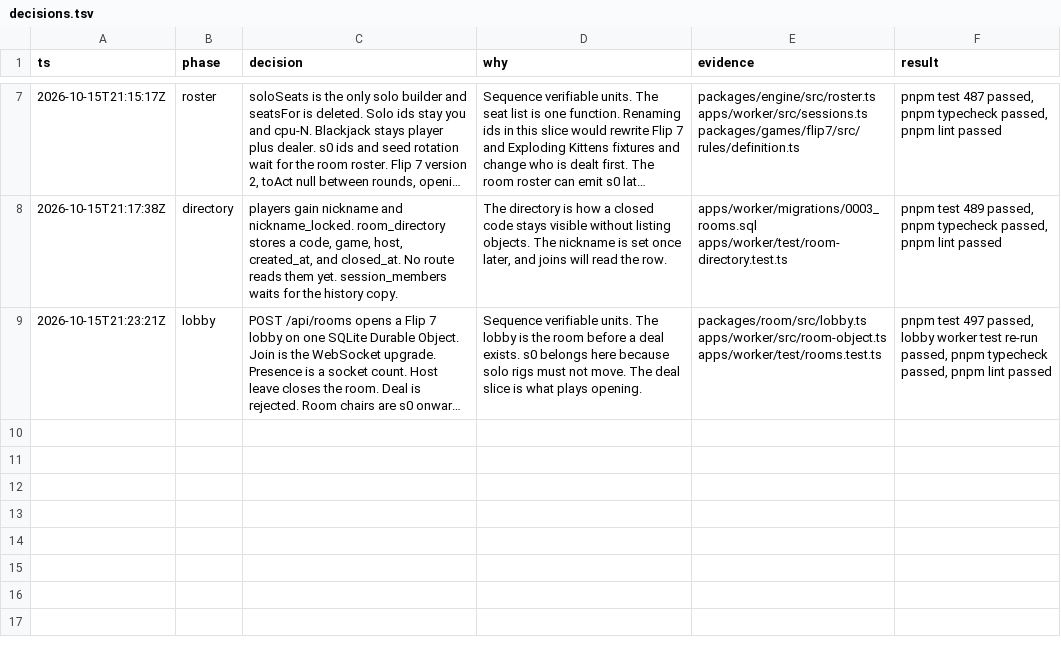
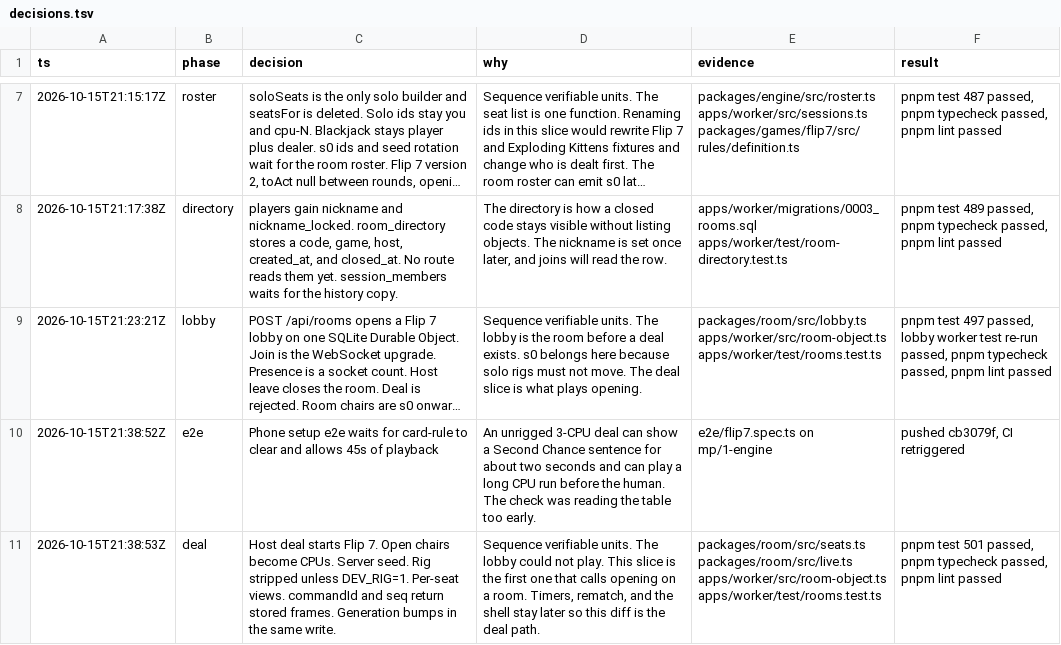
Before and after one commit to gertzgal/neon-cards, a TSV file: docs/multiplayer/decisions.tsv, drawn as a sheet; only a part is shown, gaps mark what is left out; long unchanged cells end in …; the diff names each change by its address in the sheet, - before the commit and + after, or states it on an @@ line.

```diff
--- a/docs/multiplayer/decisions.tsv
+++ b/docs/multiplayer/decisions.tsv
+row 10: 2026-10-15T21:38:52Z | e2e | Phone setup e2e waits for card-rule to clear and allows 45s of playback | An unrigged 3-CPU deal can show a Second Chance sentence for about two seconds and can play a long CPU run before the human. The check was reading the table too early. | e2e/flip7.spec.ts on mp/1-engine | pushed cb3079f, CI retriggered
+row 11: 2026-10-15T21:38:53Z | deal | Host deal starts Flip 7. Open chairs become CPUs. Server seed. Rig stripped unless DEV_RIG=1. Per-seat views. commandId and seq return stored frames. Generation bumps in the same write. | Sequence verifiable units. The lobby could not play. This slice is the first one that calls opening on a room. Timers, rematch, and the shell stay later so this diff is the deal path. | packages/room/src/seats.ts packages/room/src/live.ts apps/worker/src/room-object.ts apps/worker/test/rooms.test.ts | pnpm test 501 passed, pnpm typecheck passed, pnpm lint passed
```
Also changed, not shown: 10 other files.
